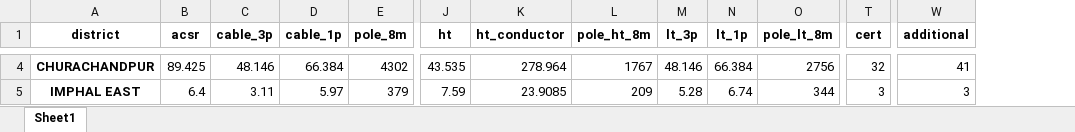
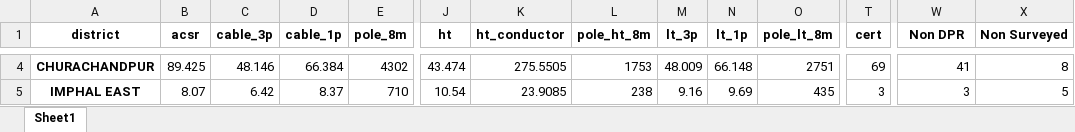
Before and after one commit to ronscoder/pmu, an Excel workbook: outputs/progess_summary.xlsx, sheet Sheet1, drawn as a sheet; only a part is shown, gaps mark what is left out; values as stored, in another font and other column widths than the file's, no borders; the diff covers the shown part only; the diff names each change by its address in the sheet, - before the commit and + after, or states it on an @@ line.

```diff
--- a/outputs/progess_summary.xlsx (sheet Sheet1)
+++ b/outputs/progess_summary.xlsx (sheet Sheet1)
+column X (Non Surveyed), rows 4-5: 8 | 5
-W1: additional
+W1: Non DPR
-J4 (ht): 43.535
+J4 (ht): 43.474
-K4 (ht_conductor): 278.964
+K4 (ht_conductor): 275.5505
-L4 (pole_ht_8m): 1767
+L4 (pole_ht_8m): 1753
-M4 (lt_3p): 48.146
+M4 (lt_3p): 48.009
-N4 (lt_1p): 66.384
+N4 (lt_1p): 66.148
-O4 (pole_lt_8m): 2756
+O4 (pole_lt_8m): 2751
-T4 (cert): 32
+T4 (cert): 69
-B5 (acsr): 6.4
+B5 (acsr): 8.07
-C5 (cable_3p): 3.11
+C5 (cable_3p): 6.42
-D5 (cable_1p): 5.97
+D5 (cable_1p): 8.37
-E5 (pole_8m): 379
+E5 (pole_8m): 710
-J5 (ht): 7.59
+J5 (ht): 10.54
-L5 (pole_ht_8m): 209
+L5 (pole_ht_8m): 238
-M5 (lt_3p): 5.28
+M5 (lt_3p): 9.16
-N5 (lt_1p): 6.74
+N5 (lt_1p): 9.69
-O5 (pole_lt_8m): 344
+O5 (pole_lt_8m): 435
```
Also changed, not shown: 132 edited cells elsewhere in this sheet, files/progress_report.xlsx, outputs/filtered_sites.xlsx, 24 other files.
